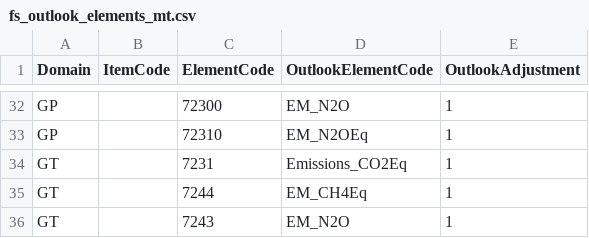
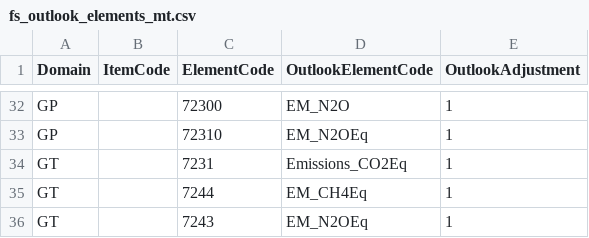
Before and after one commit to EBukin/GHGoutlook, a CSV file: mappingTables/fs_outlook_elements_mt.csv, drawn as a sheet; only a part is shown, gaps mark what is left out.

```diff
--- a/mappingTables/fs_outlook_elements_mt.csv
+++ b/mappingTables/fs_outlook_elements_mt.csv
@@ -35,2 +35,2 @@ GT,,7231,Emissions_CO2Eq,1
 GT,,7244,EM_CH4Eq,1
-GT,,7243,EM_N2O,1
+GT,,7243,EM_N2OEq,1
```
Also changed, not shown: 2 other files.
